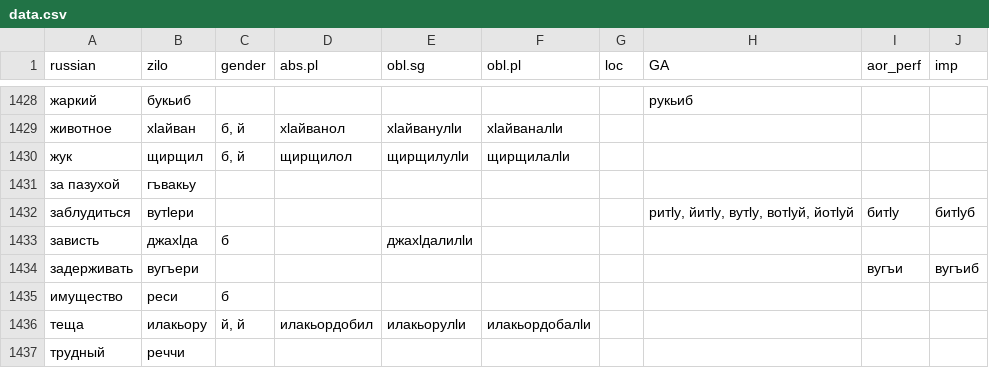
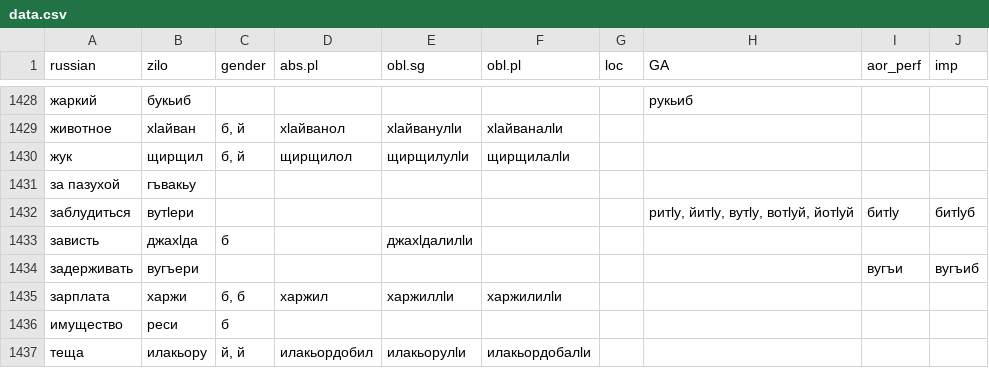
Before and after one commit to LingConLab/zilo_dictionary, a CSV file: data/data.csv, drawn as a sheet; only a part is shown, gaps mark what is left out; the shorter side is filled out with more unchanged rows.

```diff
--- a/data/data.csv
+++ b/data/data.csv
@@ -1434,2 +1434,3 @@ russian,zilo,gender,abs.pl,obl.sg,obl.pl,loc,GA,aor_perf,imp
 задерживать,вугъери,,,,,,,вугъи,вугъиб
+зарплата,харжи,"б, б",харжил,харжиллӏи,харжилилӏи,,,,
 имущество,реси,б,,,,,,,
```
Also changed, not shown: 4 other files.
